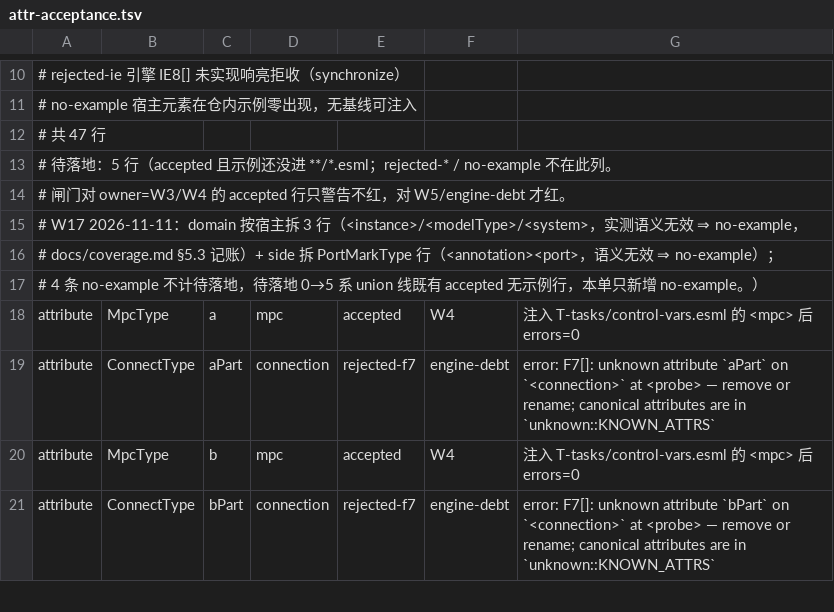
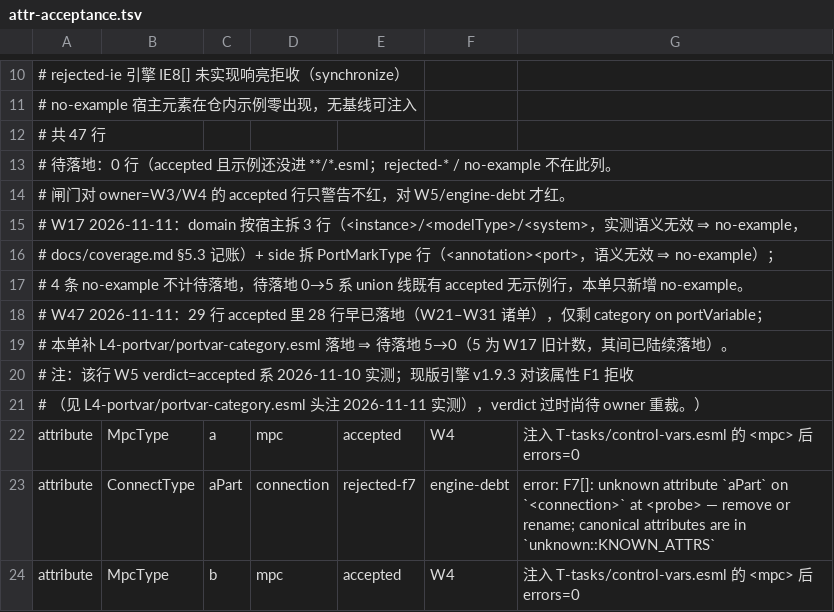
Before and after one commit to ai4energy/esml-language, a TSV file: tools/attr-acceptance.tsv, drawn as a sheet; only a part is shown, gaps mark what is left out; the shorter side is filled out with more unchanged rows.

Commit message:
W47 属性面收口：check-attr-coverage 增方向 C（accepted → 示例，按宿主+属性）+ 落地 portVariable@category 示例
- check-attr-coverage.py：新增方向 C——attr-acceptance 的 accepted 行必须
  在非负例示例里 (host 元素名, attr) 同时出现；未落地 ⇒ 须被 attr-coverage
  一行 pending 兜（owner ∈ {W1,W3,W4} ⇒ 警告，否则红，口径照方向 A）。
  docstring 写清 A（按属性名）与 C（按宿主+属性）的区别及元素名匹配的误差范围。
  run_gate 新增 accepted_rows/attr_hosts 双参（默认 None ⇒ 合成树自证走 A/B
  时不跑方向 C）；self-test 补方向 C 坏树（必须红）/好树（零违规）两用例。
- L4-portvar/portvar-category.esml：(portVariable, category) 落地件。
  引擎 v1.9.3 现 F1 拒收该属性（W5 2026-11-10 accepted 裁决已过时，
  实际归属 engine-debt，待 owner 重裁；本单红线不许改该行 verdict）。
- attr-acceptance.tsv 头部「待落地」5→0（W17 旧计数）；
  attr-coverage.tsv 头部计数不受影响（共 10 行 / pending 0 不变）。

make check 全绿（187 件示例 XSD PASS 163/负例 24）；--strict 3/基线 3；
check-attr-coverage.py --self-test 6/6 PASS；check-attr-acceptance.py
台账 47 行（accepted 29）· 待落地 0 · 违规 0。

```diff
--- a/tools/attr-acceptance.tsv
+++ b/tools/attr-acceptance.tsv
@@ -12,3 +12,3 @@
 # 共 47 行
-# 待落地：5 行（accepted 且示例还没进 **/*.esml；rejected-* / no-example 不在此列。
+# 待落地：0 行（accepted 且示例还没进 **/*.esml；rejected-* / no-example 不在此列。
 #   闸门对 owner=W3/W4 的 accepted 行只警告不红，对 W5/engine-debt 才红。
@@ -16,3 +16,7 @@
 #   docs/coverage.md §5.3 记账）+ side 拆 PortMarkType 行（<annotation><port>，语义无效 ⇒ no-example）；
-#   4 条 no-example 不计待落地，待落地 0→5 系 union 线既有 accepted 无示例行，本单只新增 no-example。）
+#   4 条 no-example 不计待落地，待落地 0→5 系 union 线既有 accepted 无示例行，本单只新增 no-example。
+#   W47 2026-11-11：29 行 accepted 里 28 行早已落地（W21–W31 诸单），仅剩 category on portVariable；
+#   本单补 L4-portvar/portvar-category.esml 落地 ⇒ 待落地 5→0（5 为 W17 旧计数，其间已陆续落地）。
+#   注：该行 W5 verdict=accepted 系 2026-11-10 实测；现版引擎 v1.9.3 对该属性 F1 拒收
+#   （见 L4-portvar/portvar-category.esml 头注 2026-11-11 实测），verdict 过时尚待 owner 重裁。）
 attribute	MpcType	a	mpc	accepted	W4	注入 T-tasks/control-vars.esml 的 <mpc> 后 errors=0
```
Also changed, not shown: 2 other files.
